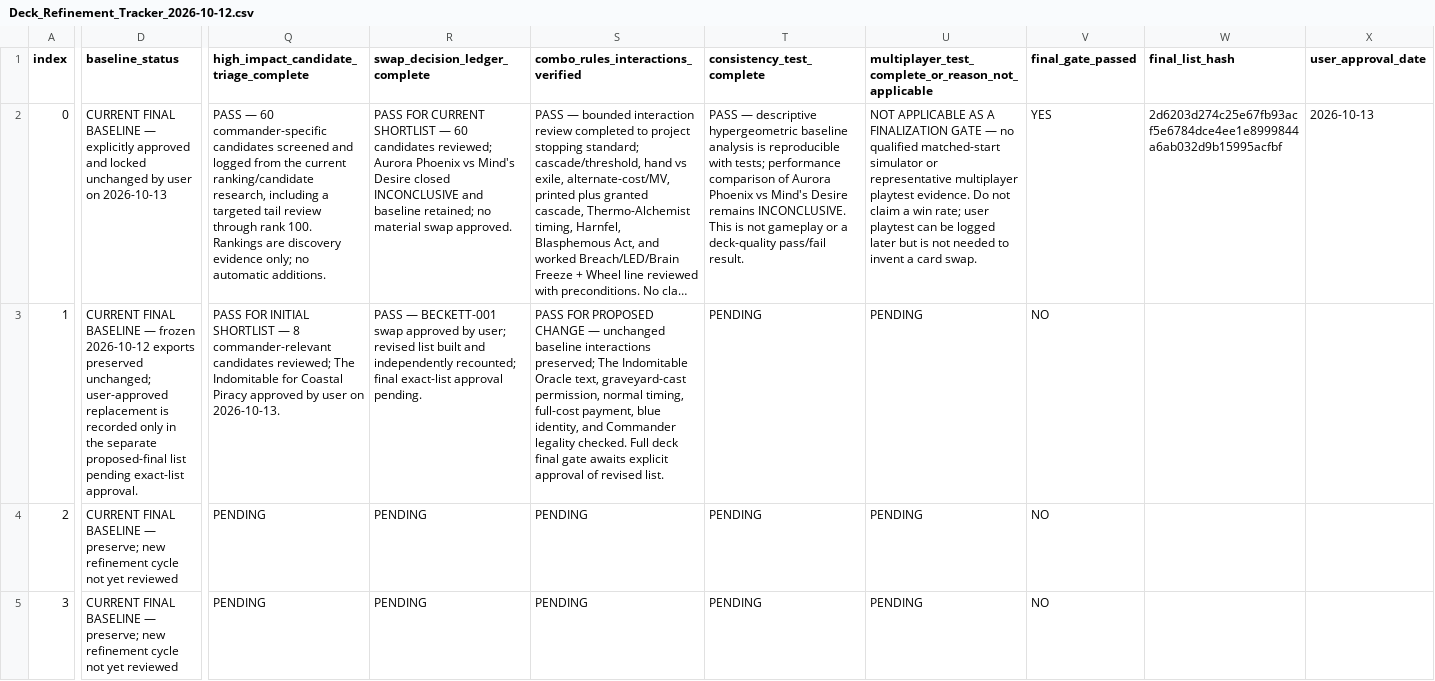
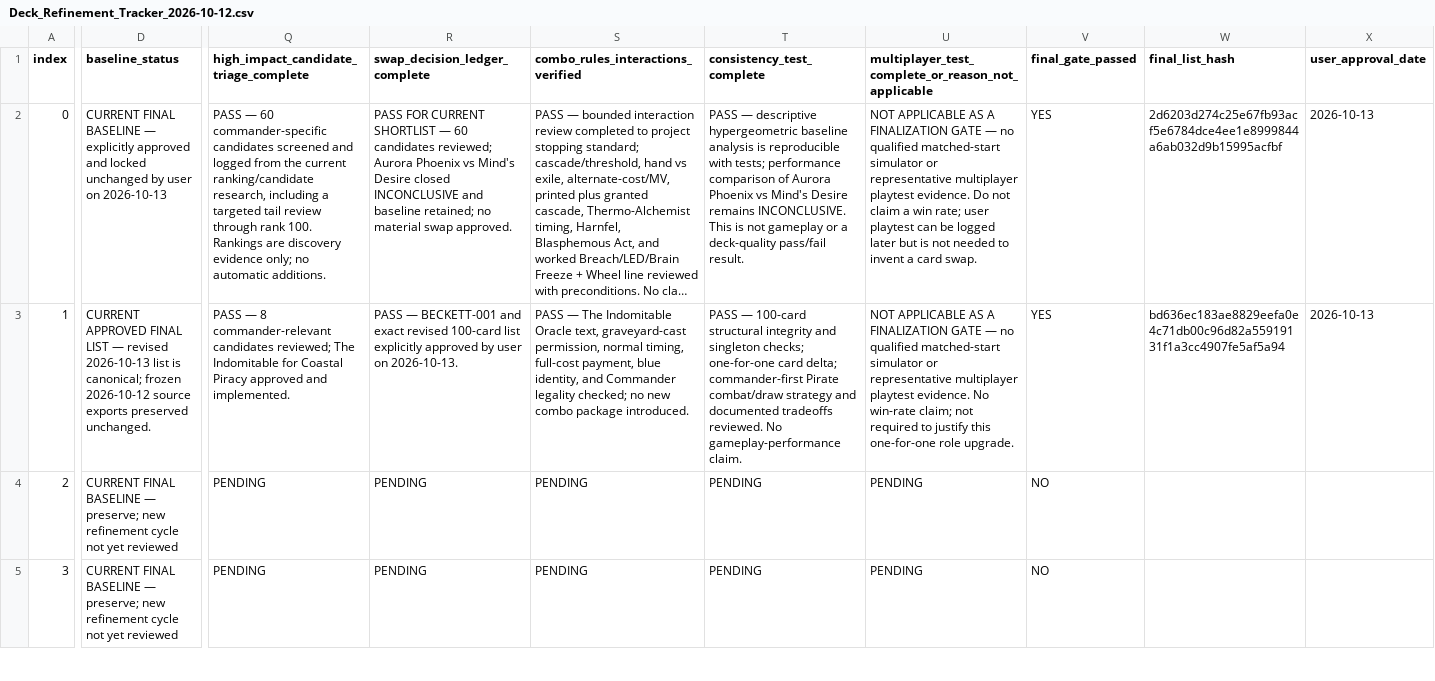
Before and after one commit to corymstover/grixis-commander-encyclopediaGPT, a CSV file: refinement/Deck_Refinement_Tracker_2026-10-12.csv, drawn as a sheet; only a part is shown, gaps mark what is left out; long unchanged cells end in …; the diff covers the shown part only; the diff names each change by its address in the sheet, - before the commit and + after, or states it on an @@ line.

Commit message:
Lock user-approved Admiral Beckett Brass list in tracker

```diff
--- a/refinement/Deck_Refinement_Tracker_2026-10-12.csv
+++ b/refinement/Deck_Refinement_Tracker_2026-10-12.csv
-D3 (baseline_status): CURRENT FINAL BASELINE — frozen 2026-10-12 exports preserved unchanged; user-approved replacement is recorded only in the separate proposed-final list pending exact-list approval.
+D3 (baseline_status): CURRENT APPROVED FINAL LIST — revised 2026-10-13 list is canonical; frozen 2026-10-12 source exports preserved unchanged.
-Q3: PASS FOR INITIAL SHORTLIST — 8 commander-relevant candidates reviewed; The Indomitable for Coastal Piracy approved by user on 2026-10-13.
+Q3: PASS — 8 commander-relevant candidates reviewed; The Indomitable for Coastal Piracy approved and implemented.
-R3 (swap_decision_ledger_complete): …— BECKETT-001 swap approved by user; revised list built and independently recounted; final exact-list approval pending.
+R3 (swap_decision_ledger_complete): …— BECKETT-001 and exact revised 100-card list explicitly approved by user on 2026-10-13.
-S3: PASS FOR PROPOSED CHANGE — unchanged baseline interactions preserved; The Indomitable Oracle text, graveyard-cast permission, normal timing, full-cost payment, blue identity, and Commander legality checked. Full deck final gate awaits explicit approval of revised list.
+S3: PASS — The Indomitable Oracle text, graveyard-cast permission, normal timing, full-cost payment, blue identity, and Commander legality checked; no new combo package introduced.
-T3 (consistency_test_complete): PENDING
+T3 (consistency_test_complete): PASS — 100-card structural integrity and singleton checks; one-for-one card delta; commander-first Pirate combat/draw strategy and documented tradeoffs reviewed. No gameplay-performance claim.
-U3: PENDING
+U3: NOT APPLICABLE AS A FINALIZATION GATE — no qualified matched-start simulator or representative multiplayer playtest evidence. No win-rate claim; not required to justify this one-for-one role upgrade.
-V3 (final_gate_passed): NO
+V3 (final_gate_passed): YES
-W3 (final_list_hash): (empty)
+W3 (final_list_hash): bd636ec183ae8829eefa0e4c71db00c96d82a55919131f1a3cc4907fe5af5a94
-X3 (user_approval_date): (empty)
+X3 (user_approval_date): 2026-10-13
```
Also changed, not shown: 2 edited cells elsewhere in this file.
